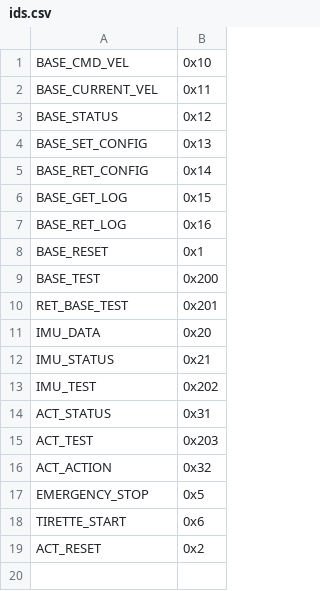
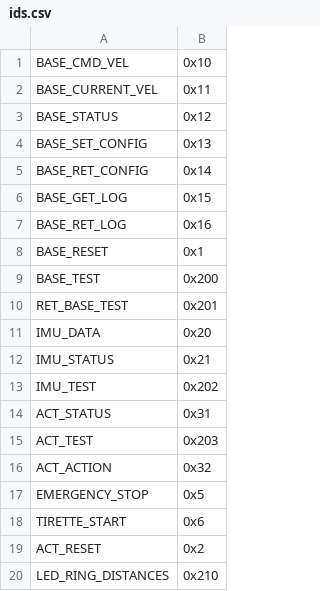
Before and after one commit to ChampiCircuits/champi_robot_ros, a CSV file: scripts/gen_can_ids/ids.csv, drawn as a sheet; the diff names each change by its address in the sheet, - before the commit and + after, or states it on an @@ line.

Commit message:
generated CAN ids and msgs for led ring & added proto lib

```diff
--- a/scripts/gen_can_ids/ids.csv
+++ b/scripts/gen_can_ids/ids.csv
+row 20: LED_RING_DISTANCES | 0x210
```
Also changed, not shown: 33 other files.
